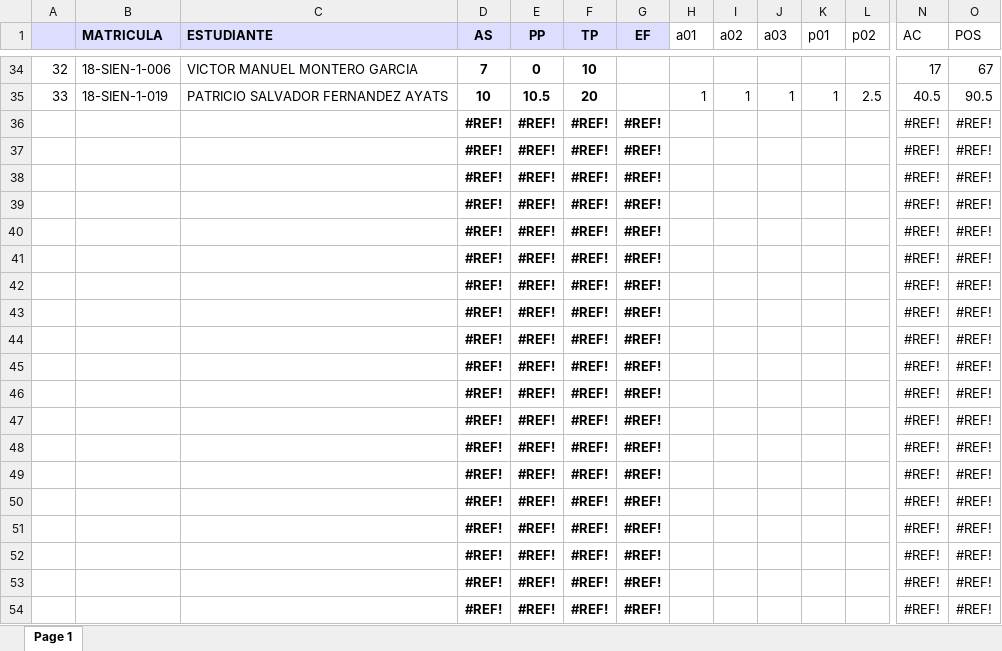
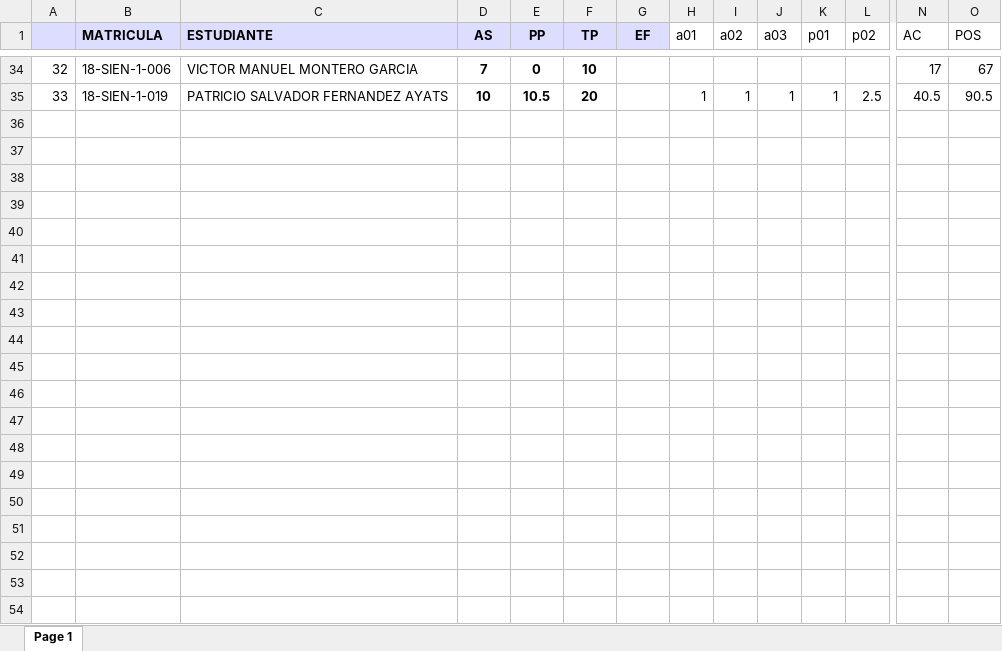
Before and after one commit to sgermosen/DocumentosUniversitarios, an Excel workbook: OYM/_DocumentosComunes/AL.xlsx, sheet Page 1, drawn as a sheet; only a part is shown, gaps mark what is left out; values as stored, in another font and other column widths than the file's, no borders; rows hold the shown columns only; the diff covers the shown part only; the diff names each change by its address in the sheet, - before the commit and + after, or states it on an @@ line.

```diff
--- a/OYM/_DocumentosComunes/AL.xlsx (sheet Page 1)
+++ b/OYM/_DocumentosComunes/AL.xlsx (sheet Page 1)
-row 36:  |  |  | #REF! | #REF! | #REF! | #REF! |  |  |  |  |  | #REF! | #REF!
-row 37:  |  |  | #REF! | #REF! | #REF! | #REF! |  |  |  |  |  | #REF! | #REF!
-row 38:  |  |  | #REF! | #REF! | #REF! | #REF! |  |  |  |  |  | #REF! | #REF!
-row 39:  |  |  | #REF! | #REF! | #REF! | #REF! |  |  |  |  |  | #REF! | #REF!
-row 40:  |  |  | #REF! | #REF! | #REF! | #REF! |  |  |  |  |  | #REF! | #REF!
-row 41:  |  |  | #REF! | #REF! | #REF! | #REF! |  |  |  |  |  | #REF! | #REF!
-row 42:  |  |  | #REF! | #REF! | #REF! | #REF! |  |  |  |  |  | #REF! | #REF!
-row 43:  |  |  | #REF! | #REF! | #REF! | #REF! |  |  |  |  |  | #REF! | #REF!
-row 44:  |  |  | #REF! | #REF! | #REF! | #REF! |  |  |  |  |  | #REF! | #REF!
-row 45:  |  |  | #REF! | #REF! | #REF! | #REF! |  |  |  |  |  | #REF! | #REF!
-row 46:  |  |  | #REF! | #REF! | #REF! | #REF! |  |  |  |  |  | #REF! | #REF!
-row 47:  |  |  | #REF! | #REF! | #REF! | #REF! |  |  |  |  |  | #REF! | #REF!
-row 48:  |  |  | #REF! | #REF! | #REF! | #REF! |  |  |  |  |  | #REF! | #REF!
-row 49:  |  |  | #REF! | #REF! | #REF! | #REF! |  |  |  |  |  | #REF! | #REF!
-row 50:  |  |  | #REF! | #REF! | #REF! | #REF! |  |  |  |  |  | #REF! | #REF!
-row 51:  |  |  | #REF! | #REF! | #REF! | #REF! |  |  |  |  |  | #REF! | #REF!
-row 52:  |  |  | #REF! | #REF! | #REF! | #REF! |  |  |  |  |  | #REF! | #REF!
-row 53:  |  |  | #REF! | #REF! | #REF! | #REF! |  |  |  |  |  | #REF! | #REF!
-row 54:  |  |  | #REF! | #REF! | #REF! | #REF! |  |  |  |  |  | #REF! | #REF!
```
Also changed, not shown: 136 removed rows elsewhere in this sheet, OYM/_DocumentosComunes/AS.xlsx, OYM/_DocumentosComunes/BD.xlsx, 2 other files.
